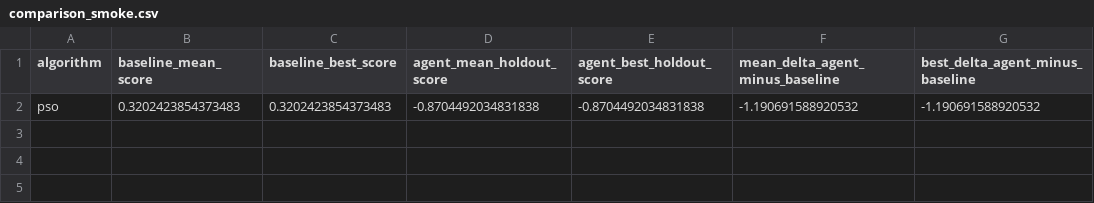
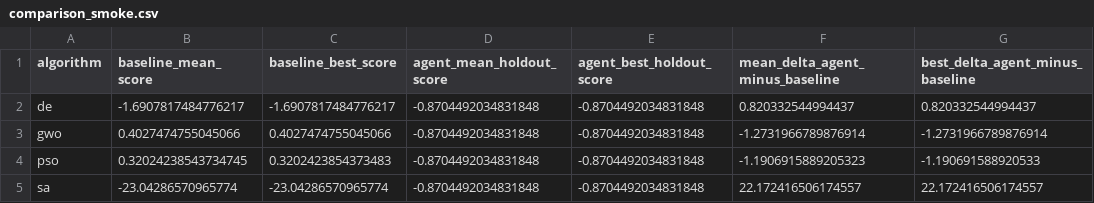
Before and after one commit to IgorElchinov/AI-for-Automatic-Algorithm-Synthesis, a CSV file: experiment/results/aggregate_bbob/comparison_smoke.csv, drawn as a sheet.

```diff
--- a/experiment/results/aggregate_bbob/comparison_smoke.csv
+++ b/experiment/results/aggregate_bbob/comparison_smoke.csv
@@ -1,2 +1,5 @@
 algorithm,baseline_mean_score,baseline_best_score,agent_mean_holdout_score,agent_best_holdout_score,mean_delta_agent_minus_baseline,best_delta_agent_minus_baseline
-pso,0.3202423854373483,0.3202423854373483,-0.8704492034831838,-0.8704492034831838,-1.190691588920532,-1.190691588920532
+de,-1.6907817484776217,-1.6907817484776217,-0.8704492034831848,-0.8704492034831848,0.820332544994437,0.820332544994437
+gwo,0.4027474755045066,0.4027474755045066,-0.8704492034831848,-0.8704492034831848,-1.2731966789876914,-1.2731966789876914
+pso,0.32024238543734745,0.3202423854373483,-0.8704492034831848,-0.8704492034831848,-1.1906915889205323,-1.190691588920533
+sa,-23.04286570965774,-23.04286570965774,-0.8704492034831848,-0.8704492034831848,22.172416506174557,22.172416506174557
```
Also changed, not shown: experiment/results/aggregate_bbob/agent_runs_smoke.csv, experiment/results/aggregate_bbob/baseline_algorithms_smoke.csv, 57 other files.
